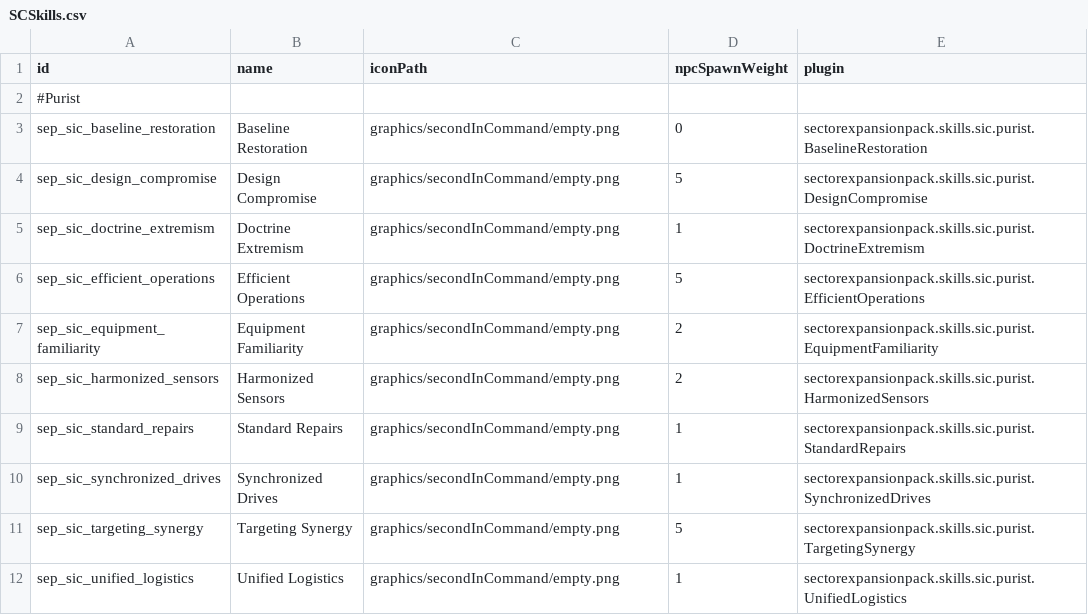
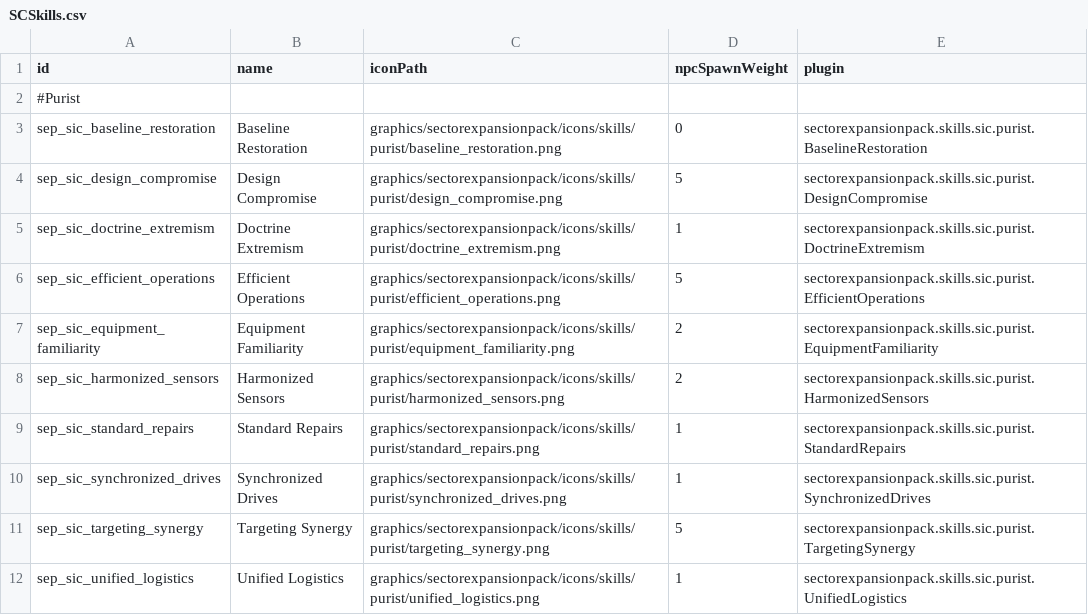
Before and after one commit to AudaxLudos/sector-expansion-pack, a CSV file: data/config/secondInCommand/SCSkills.csv, drawn as a sheet.

Commit message:
Add purist icons

```diff
--- a/data/config/secondInCommand/SCSkills.csv
+++ b/data/config/secondInCommand/SCSkills.csv
@@ -2,11 +2,11 @@ id,name,iconPath,npcSpawnWeight,plugin
 #Purist,,,,
-sep_sic_baseline_restoration,Baseline Restoration,graphics/secondInCommand/empty.png,0,sectorexpansionpack.skills.sic.purist.BaselineRestoration
-sep_sic_design_compromise,Design Compromise,graphics/secondInCommand/empty.png,5,sectorexpansionpack.skills.sic.purist.DesignCompromise
-sep_sic_doctrine_extremism,Doctrine Extremism,graphics/secondInCommand/empty.png,1,sectorexpansionpack.skills.sic.purist.DoctrineExtremism
-sep_sic_efficient_operations,Efficient Operations,graphics/secondInCommand/empty.png,5,sectorexpansionpack.skills.sic.purist.EfficientOperations
-sep_sic_equipment_familiarity,Equipment Familiarity,graphics/secondInCommand/empty.png,2,sectorexpansionpack.skills.sic.purist.EquipmentFamiliarity
-sep_sic_harmonized_sensors,Harmonized Sensors,graphics/secondInCommand/empty.png,2,sectorexpansionpack.skills.sic.purist.HarmonizedSensors
-sep_sic_standard_repairs,Standard Repairs,graphics/secondInCommand/empty.png,1,sectorexpansionpack.skills.sic.purist.StandardRepairs
-sep_sic_synchronized_drives,Synchronized Drives,graphics/secondInCommand/empty.png,1,sectorexpansionpack.skills.sic.purist.SynchronizedDrives
-sep_sic_targeting_synergy,Targeting Synergy,graphics/secondInCommand/empty.png,5,sectorexpansionpack.skills.sic.purist.TargetingSynergy
-sep_sic_unified_logistics,Unified Logistics,graphics/secondInCommand/empty.png,1,sectorexpansionpack.skills.sic.purist.UnifiedLogistics
+sep_sic_baseline_restoration,Baseline Restoration,graphics/sectorexpansionpack/icons/skills/purist/baseline_restoration.png,0,sectorexpansionpack.skills.sic.purist.BaselineRestoration
+sep_sic_design_compromise,Design Compromise,graphics/sectorexpansionpack/icons/skills/purist/design_compromise.png,5,sectorexpansionpack.skills.sic.purist.DesignCompromise
+sep_sic_doctrine_extremism,Doctrine Extremism,graphics/sectorexpansionpack/icons/skills/purist/doctrine_extremism.png,1,sectorexpansionpack.skills.sic.purist.DoctrineExtremism
+sep_sic_efficient_operations,Efficient Operations,graphics/sectorexpansionpack/icons/skills/purist/efficient_operations.png,5,sectorexpansionpack.skills.sic.purist.EfficientOperations
+sep_sic_equipment_familiarity,Equipment Familiarity,graphics/sectorexpansionpack/icons/skills/purist/equipment_familiarity.png,2,sectorexpansionpack.skills.sic.purist.EquipmentFamiliarity
+sep_sic_harmonized_sensors,Harmonized Sensors,graphics/sectorexpansionpack/icons/skills/purist/harmonized_sensors.png,2,sectorexpansionpack.skills.sic.purist.HarmonizedSensors
+sep_sic_standard_repairs,Standard Repairs,graphics/sectorexpansionpack/icons/skills/purist/standard_repairs.png,1,sectorexpansionpack.skills.sic.purist.StandardRepairs
+sep_sic_synchronized_drives,Synchronized Drives,graphics/sectorexpansionpack/icons/skills/purist/synchronized_drives.png,1,sectorexpansionpack.skills.sic.purist.SynchronizedDrives
+sep_sic_targeting_synergy,Targeting Synergy,graphics/sectorexpansionpack/icons/skills/purist/targeting_synergy.png,5,sectorexpansionpack.skills.sic.purist.TargetingSynergy
+sep_sic_unified_logistics,Unified Logistics,graphics/sectorexpansionpack/icons/skills/purist/unified_logistics.png,1,sectorexpansionpack.skills.sic.purist.UnifiedLogistics
```
Also changed, not shown: 11 other files.
